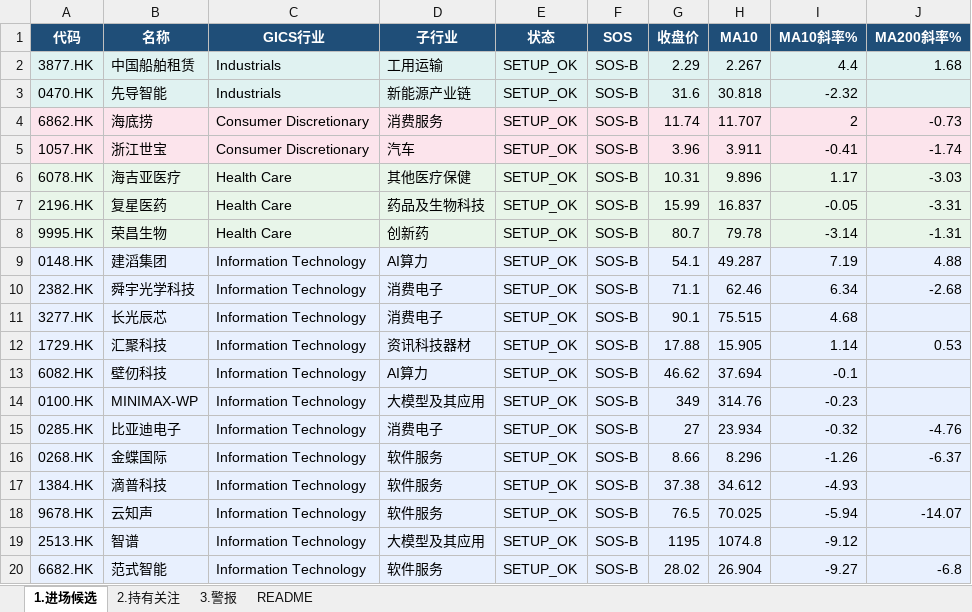
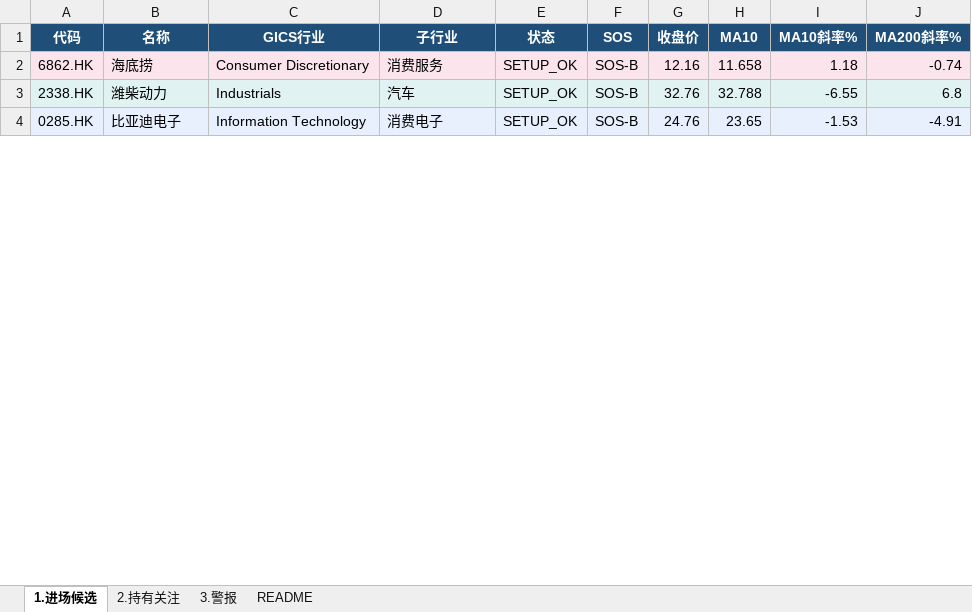
Before and after one commit to jibom/trend-screener, an Excel workbook: data/v5_4_hk.xlsx, sheet 1.进场候选, drawn as a sheet; only a part is shown; values as stored, in another font and other column widths than the file's, no borders; removed rows and columns are numbered as before the commit, all else as after; the diff covers the shown part only; the diff names each change by its address in the sheet, - before the commit and + after, or states it on an @@ line.

```diff
--- a/data/v5_4_hk.xlsx (sheet 1.进场候选)
+++ b/data/v5_4_hk.xlsx (sheet 1.进场候选)
-row 2: 3877.HK | 中国船舶租赁 | Industrials | 工用运输 | SETUP_OK | SOS-B | 2.29 | 2.267 | 4.4 | 1.68
-row 3: 0470.HK | 先导智能 | Industrials | 新能源产业链 | SETUP_OK | SOS-B | 31.6 | 30.818 | -2.32
-G2 (收盘价): 11.74
+G2 (收盘价): 12.16
-H2 (MA10): 11.707
+H2 (MA10): 11.658
-I2 (MA10斜率%): 2
+I2 (MA10斜率%): 1.18
-J2 (MA200斜率%): -0.73
+J2 (MA200斜率%): -0.74
-row 5: 1057.HK | 浙江世宝 | Consumer Discretionary | 汽车 | SETUP_OK | SOS-B | 3.96 | 3.911 | -0.41 | -1.74
-row 6: 6078.HK | 海吉亚医疗 | Health Care | 其他医疗保健 | SETUP_OK | SOS-B | 10.31 | 9.896 | 1.17 | -3.03
-row 7: 2196.HK | 复星医药 | Health Care | 药品及生物科技 | SETUP_OK | SOS-B | 15.99 | 16.837 | -0.05 | -3.31
-row 8: 9995.HK | 荣昌生物 | Health Care | 创新药 | SETUP_OK | SOS-B | 80.7 | 79.78 | -3.14 | -1.31
-row 9: 0148.HK | 建滔集团 | Information Technology | AI算力 | SETUP_OK | SOS-B | 54.1 | 49.287 | 7.19 | 4.88
-row 10: 2382.HK | 舜宇光学科技 | Information Technology | 消费电子 | SETUP_OK | SOS-B | 71.1 | 62.46 | 6.34 | -2.68
-row 11: 3277.HK | 长光辰芯 | Information Technology | 消费电子 | SETUP_OK | SOS-B | 90.1 | 75.515 | 4.68
-row 12: 1729.HK | 汇聚科技 | Information Technology | 资讯科技器材 | SETUP_OK | SOS-B | 17.88 | 15.905 | 1.14 | 0.53
-row 13: 6082.HK | 壁仞科技 | Information Technology | AI算力 | SETUP_OK | SOS-B | 46.62 | 37.694 | -0.1
-row 14: 0100.HK | MINIMAX-WP | Information Technology | 大模型及其应用 | SETUP_OK | SOS-B | 349 | 314.76 | -0.23
+row 3: 2338.HK | 潍柴动力 | Industrials | 汽车 | SETUP_OK | SOS-B | 32.76 | 32.788 | -6.55 | 6.8
-G4 (收盘价): 27
+G4 (收盘价): 24.76
-H4 (MA10): 23.934
+H4 (MA10): 23.65
-I4 (MA10斜率%): -0.32
+I4 (MA10斜率%): -1.53
-J4 (MA200斜率%): -4.76
+J4 (MA200斜率%): -4.91
-row 16: 0268.HK | 金蝶国际 | Information Technology | 软件服务 | SETUP_OK | SOS-B | 8.66 | 8.296 | -1.26 | -6.37
-row 17: 1384.HK | 滴普科技 | Information Technology | 软件服务 | SETUP_OK | SOS-B | 37.38 | 34.612 | -4.93
-row 18: 9678.HK | 云知声 | Information Technology | 软件服务 | SETUP_OK | SOS-B | 76.5 | 70.025 | -5.94 | -14.07
-row 19: 2513.HK | 智谱 | Information Technology | 大模型及其应用 | SETUP_OK | SOS-B | 1195 | 1074.8 | -9.12
-row 20: 6682.HK | 范式智能 | Information Technology | 软件服务 | SETUP_OK | SOS-B | 28.02 | 26.904 | -9.27 | -6.8
```
Also changed, not shown: 35 added rows, 13 removed rows and 28 edited cells elsewhere in this sheet, sheet 2.持有关注, sheet 3.警报, sheet README, 27 other files.
